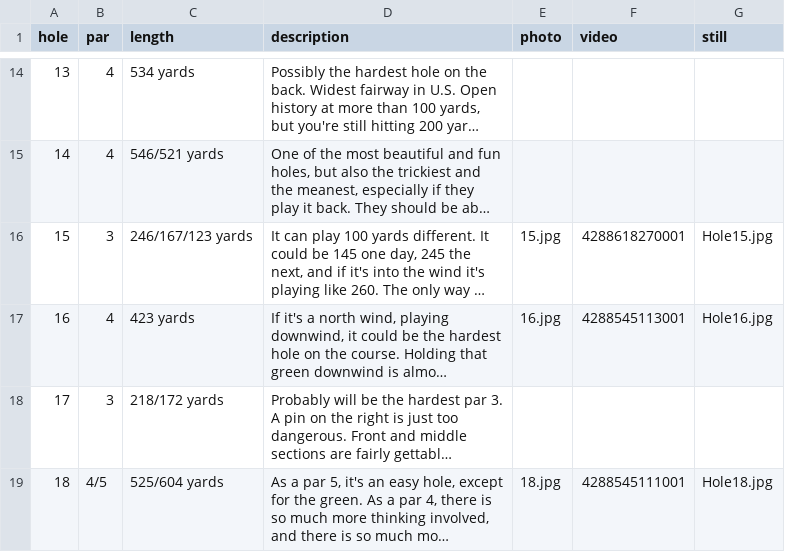
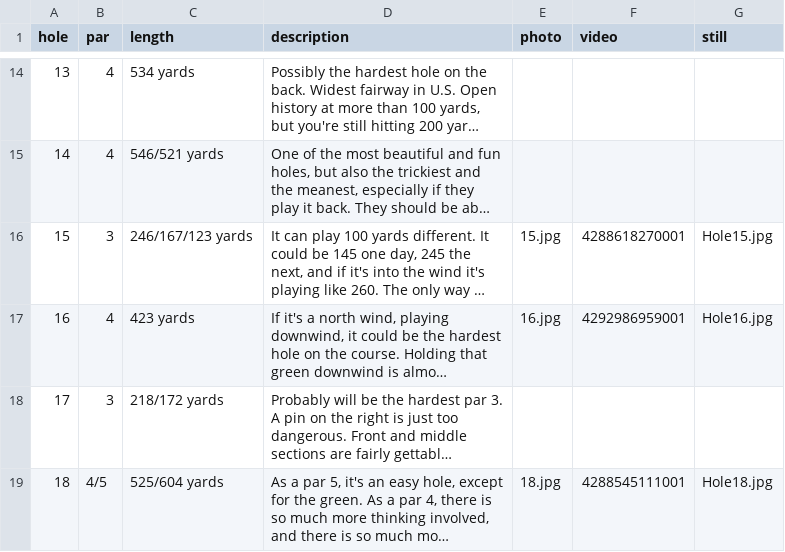
Before and after one commit to seattletimes/us-open-course, a CSV file: data/course.csv, drawn as a sheet; only a part is shown, gaps mark what is left out; long unchanged cells end in …; the diff names each change by its address in the sheet, - before the commit and + after, or states it on an @@ line.

Commit message:
New Hole 16 video

```diff
--- a/data/course.csv
+++ b/data/course.csv
-F17 (video): 4288545113001
+F17 (video): 4292986959001
```
